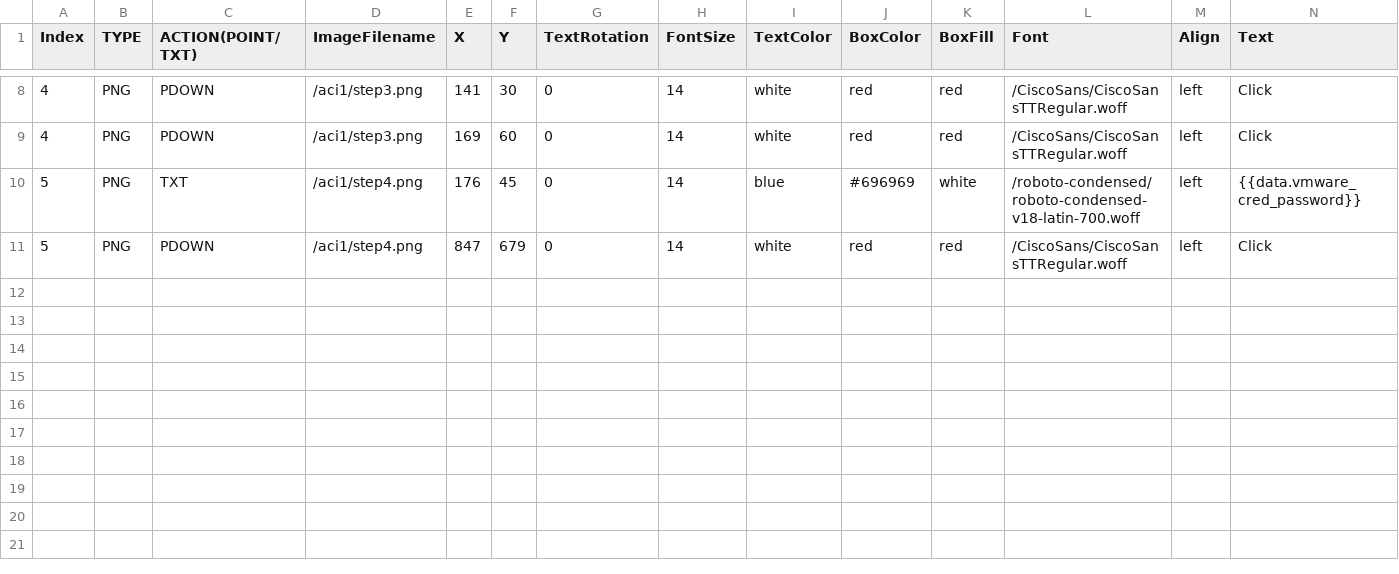
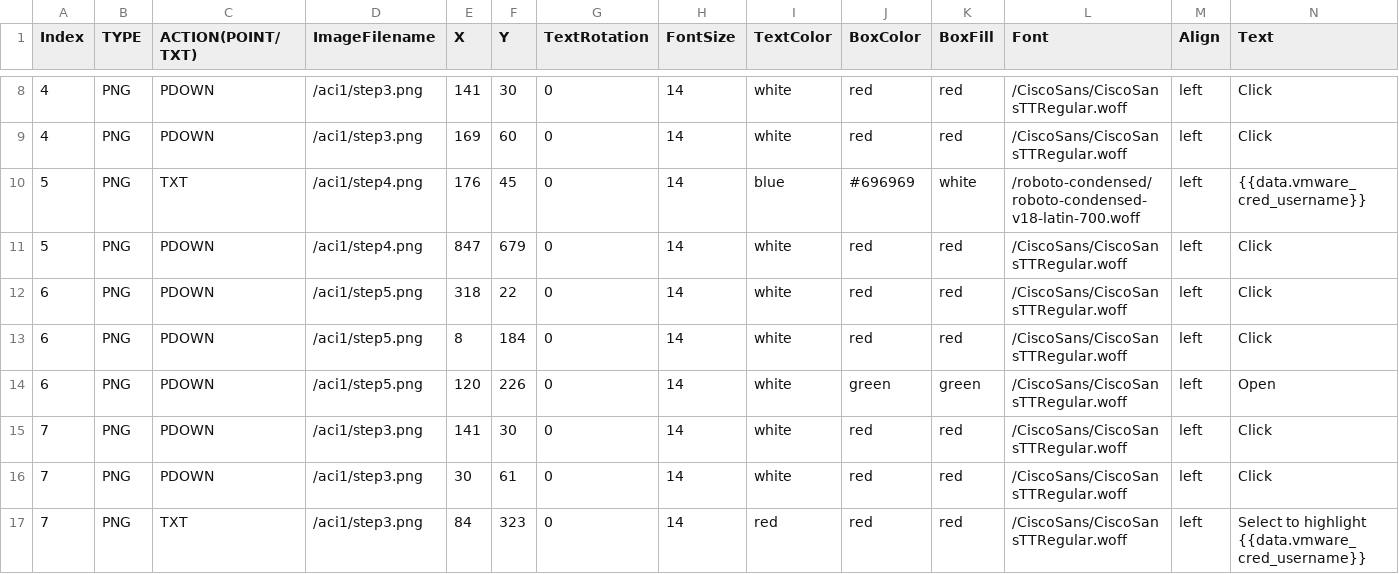
Before and after one commit to stallion01/LTRCLD-2820, a CSV file: lab/imgdata.csv, drawn as a sheet; only a part is shown, gaps mark what is left out.

Commit message:
ACI steps complete

```diff
--- a/lab/imgdata.csv
+++ b/lab/imgdata.csv
@@ -9,3 +9,9 @@ Index,TYPE,ACTION(POINT/TXT),ImageFilename,X,Y,TextRotation,FontSize,TextColor,B
 4,PNG,PDOWN,/aci1/step3.png,169,60,0,14,white,red,red,/CiscoSans/CiscoSansTTRegular.woff,left,Click
-5,PNG,TXT,/aci1/step4.png,176,45,0,14,blue,#696969,white,/roboto-condensed/roboto-condensed-v18-latin-700.woff,left,{{data.vmware_cred_password}}
+5,PNG,TXT,/aci1/step4.png,176,45,0,14,blue,#696969,white,/roboto-condensed/roboto-condensed-v18-latin-700.woff,left,{{data.vmware_cred_username}}
 5,PNG,PDOWN,/aci1/step4.png,847,679,0,14,white,red,red,/CiscoSans/CiscoSansTTRegular.woff,left,Click
+6,PNG,PDOWN,/aci1/step5.png,318,22,0,14,white,red,red,/CiscoSans/CiscoSansTTRegular.woff,left,Click
+6,PNG,PDOWN,/aci1/step5.png,8,184,0,14,white,red,red,/CiscoSans/CiscoSansTTRegular.woff,left,Click
+6,PNG,PDOWN,/aci1/step5.png,120,226,0,14,white,green,green,/CiscoSans/CiscoSansTTRegular.woff,left,Open
+7,PNG,PDOWN,/aci1/step3.png,141,30,0,14,white,red,red,/CiscoSans/CiscoSansTTRegular.woff,left,Click
+7,PNG,PDOWN,/aci1/step3.png,30,61,0,14,white,red,red,/CiscoSans/CiscoSansTTRegular.woff,left,Click
+7,PNG,TXT,/aci1/step3.png,84,323,0,14,red,red,red,/CiscoSans/CiscoSansTTRegular.woff,left,Select to highlight {{data.vmware_cred_username}}
```
Also changed, not shown: 4 other files.
